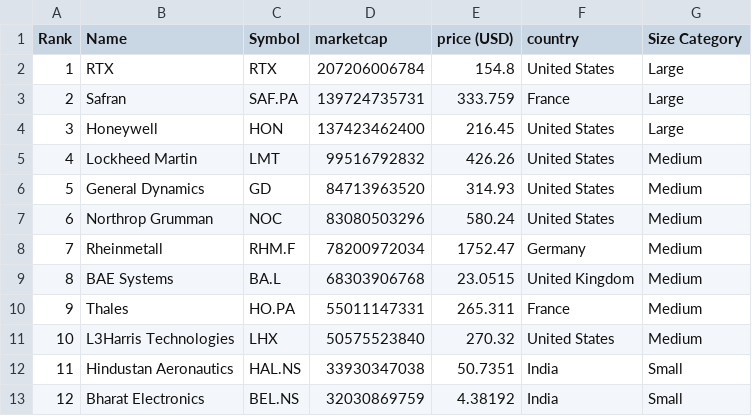
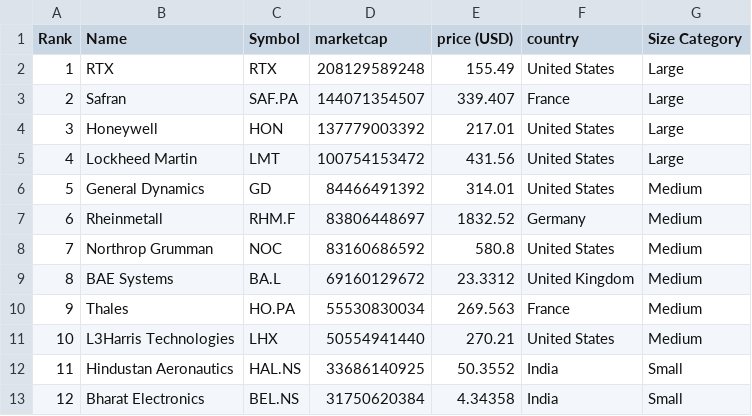
Before and after one commit to artfisica/taller-venezuela-junio-2024, a CSV file: categorized_data.csv, drawn as a sheet; only a part is shown; the diff covers the shown part only.

```diff
--- a/categorized_data.csv
+++ b/categorized_data.csv
@@ -1,13 +1,13 @@
 Rank,Name,Symbol,marketcap,price (USD),country,Size Category
-1,RTX,RTX,207206006784,154.8,United States,Large
-2,Safran,SAF.PA,139724735731,333.759,France,Large
-3,Honeywell,HON,137423462400,216.45,United States,Large
-4,Lockheed Martin,LMT,99516792832,426.26,United States,Medium
-5,General Dynamics,GD,84713963520,314.93,United States,Medium
-6,Northrop Grumman,NOC,83080503296,580.24,United States,Medium
-7,Rheinmetall,RHM.F,78200972034,1752.47,Germany,Medium
-8,BAE Systems,BA.L,68303906768,23.0515,United Kingdom,Medium
-9,Thales,HO.PA,55011147331,265.311,France,Medium
-10,L3Harris Technologies,LHX,50575523840,270.32,United States,Medium
-11,Hindustan Aeronautics,HAL.NS,33930347038,50.7351,India,Small
-12,Bharat Electronics,BEL.NS,32030869759,4.38192,India,Small
+1,RTX,RTX,208129589248,155.49,United States,Large
+2,Safran,SAF.PA,144071354507,339.407,France,Large
+3,Honeywell,HON,137779003392,217.01,United States,Large
+4,Lockheed Martin,LMT,100754153472,431.56,United States,Large
+5,General Dynamics,GD,84466491392,314.01,United States,Medium
+6,Rheinmetall,RHM.F,83806448697,1832.52,Germany,Medium
+7,Northrop Grumman,NOC,83160686592,580.8,United States,Medium
+8,BAE Systems,BA.L,69160129672,23.3312,United Kingdom,Medium
+9,Thales,HO.PA,55530830034,269.563,France,Medium
+10,L3Harris Technologies,LHX,50554941440,270.21,United States,Medium
+11,Hindustan Aeronautics,HAL.NS,33686140925,50.3552,India,Small
+12,Bharat Electronics,BEL.NS,31750620384,4.34358,India,Small
```
Also changed, not shown: 106 edited cells elsewhere in this file, data.csv.
